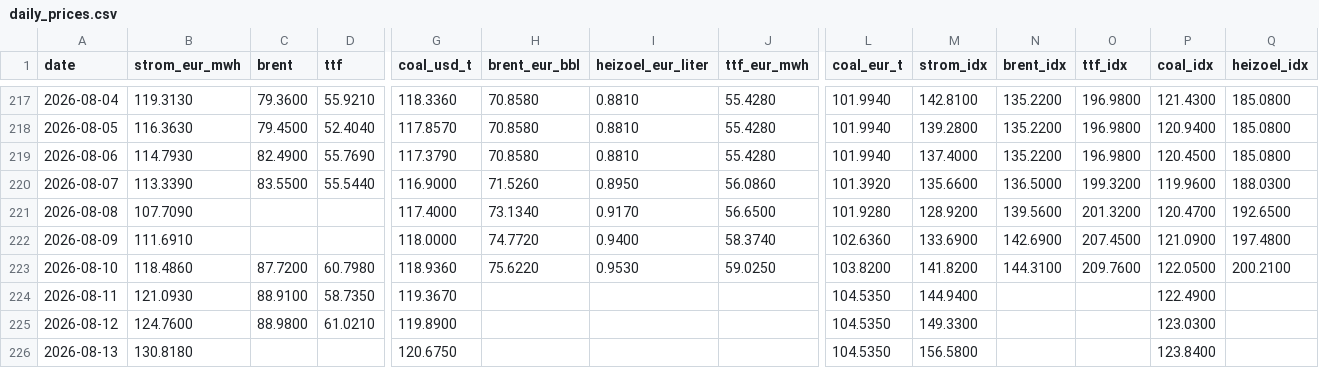
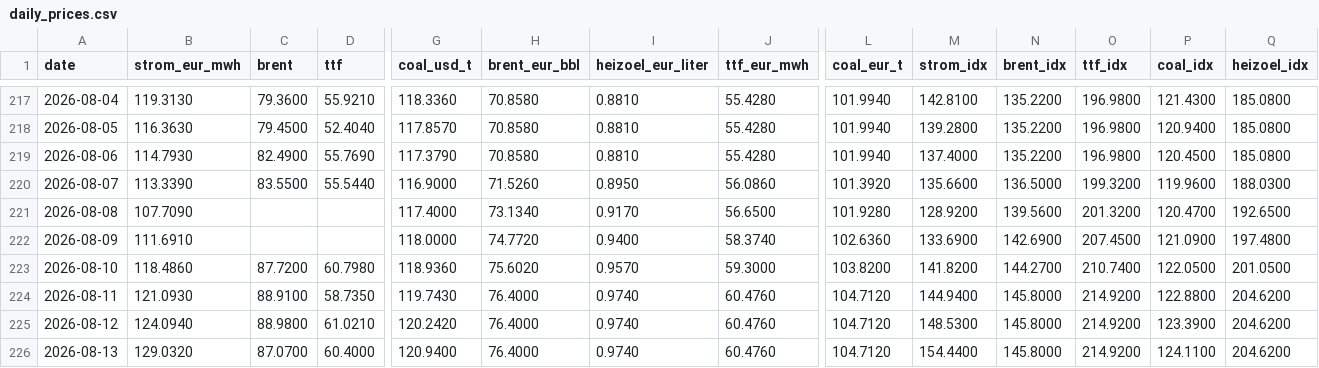
Before and after one commit to DoiEnnoson/Energyprices, a CSV file: data/daily_prices.csv, drawn as a sheet; only a part is shown, gaps mark what is left out; the diff covers the shown part only; the diff names each change by its address in the sheet, - before the commit and + after, or states it on an @@ line.

```diff
--- a/data/daily_prices.csv
+++ b/data/daily_prices.csv
-H223 (brent_eur_bbl): 75.6220
+H223 (brent_eur_bbl): 75.6020
-I223 (heizoel_eur_liter): 0.9530
+I223 (heizoel_eur_liter): 0.9570
-J223 (ttf_eur_mwh): 59.0250
+J223 (ttf_eur_mwh): 59.3000
-N223 (brent_idx): 144.3100
+N223 (brent_idx): 144.2700
-O223 (ttf_idx): 209.7600
+O223 (ttf_idx): 210.7400
-Q223 (heizoel_idx): 200.2100
+Q223 (heizoel_idx): 201.0500
-G224 (coal_usd_t): 119.3670
+G224 (coal_usd_t): 119.7430
-H224:H226 (brent_eur_bbl): (empty)
+H224:H226 (brent_eur_bbl): 76.4000
-I224:I226 (heizoel_eur_liter): (empty)
+I224:I226 (heizoel_eur_liter): 0.9740
-J224:J226 (ttf_eur_mwh): (empty)
+J224:J226 (ttf_eur_mwh): 60.4760
-L224:L226 (coal_eur_t): 104.5350
+L224:L226 (coal_eur_t): 104.7120
-N224:N226 (brent_idx): (empty)
+N224:N226 (brent_idx): 145.8000
-O224:O226 (ttf_idx): (empty)
+O224:O226 (ttf_idx): 214.9200
-P224 (coal_idx): 122.4900
+P224 (coal_idx): 122.8800
-Q224:Q226 (heizoel_idx): (empty)
+Q224:Q226 (heizoel_idx): 204.6200
-B225 (strom_eur_mwh): 124.7600
+B225 (strom_eur_mwh): 124.0940
-G225 (coal_usd_t): 119.8900
+G225 (coal_usd_t): 120.2420
-M225 (strom_idx): 149.3300
+M225 (strom_idx): 148.5300
-P225 (coal_idx): 123.0300
+P225 (coal_idx): 123.3900
-B226 (strom_eur_mwh): 130.8180
+B226 (strom_eur_mwh): 129.0320
-C226 (brent): (empty)
+C226 (brent): 87.0700
-D226 (ttf): (empty)
+D226 (ttf): 60.4000
-G226 (coal_usd_t): 120.6750
+G226 (coal_usd_t): 120.9400
-M226 (strom_idx): 156.5800
+M226 (strom_idx): 154.4400
-P226 (coal_idx): 123.8400
+P226 (coal_idx): 124.1100
```
Also changed, not shown: 1 added row and 18 edited cells elsewhere in this file, 3 other files.
